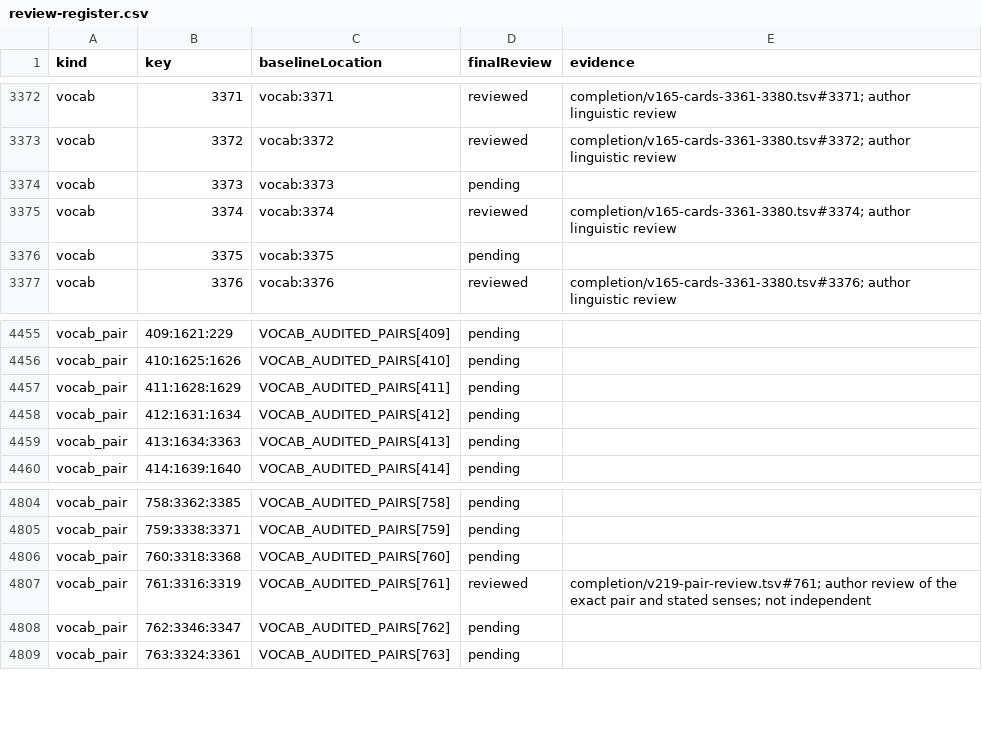
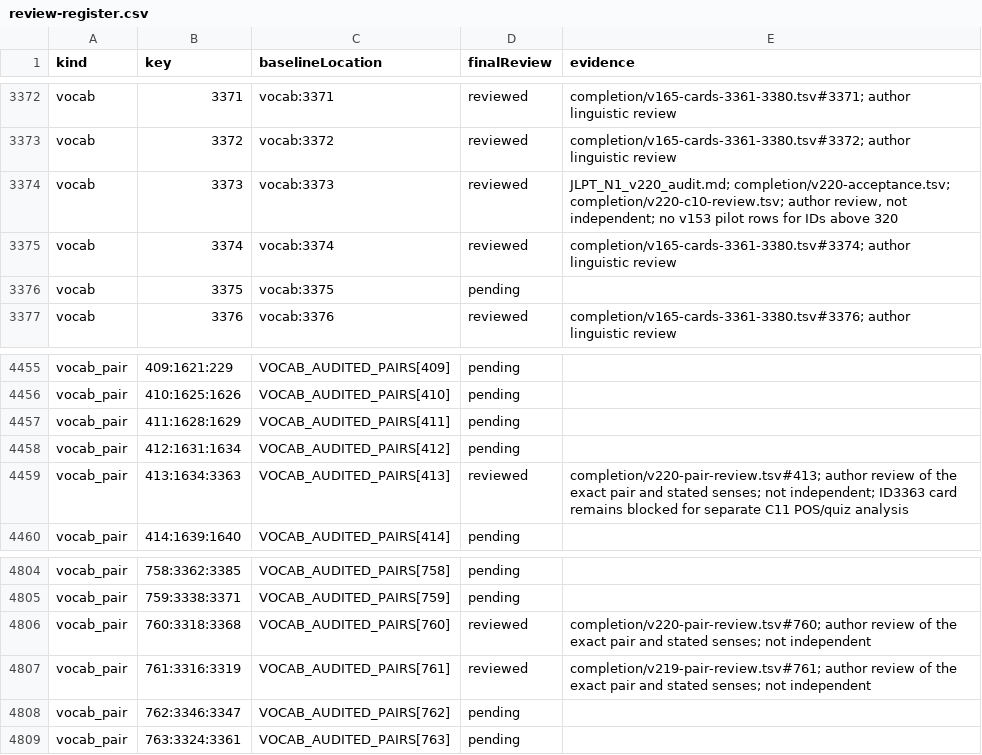
Before and after one commit to tereshchenkopavlo-gif/JLPT-N1, a CSV file: completion/review-register.csv, drawn as a sheet; only a part is shown, gaps mark what is left out; the diff covers the shown part only.

Commit message:
Publish v220 C10 audited release and evidence

```diff
--- a/completion/review-register.csv
+++ b/completion/review-register.csv
@@ -3373,3 +3373,3 @@ vocab,3371,vocab:3371,reviewed,completion/v165-cards-3361-3380.tsv#3371; author
 vocab,3372,vocab:3372,reviewed,completion/v165-cards-3361-3380.tsv#3372; author linguistic review
-vocab,3373,vocab:3373,pending,
+vocab,3373,vocab:3373,reviewed,"JLPT_N1_v220_audit.md; completion/v220-acceptance.tsv; completion/v220-c10-review.tsv; author review, not independent; no v153 pilot rows for IDs above 320"
 vocab,3374,vocab:3374,reviewed,completion/v165-cards-3361-3380.tsv#3374; author linguistic review
@@ -4458,3 +4458,3 @@ vocab_pair,411:1628:1629,VOCAB_AUDITED_PAIRS[411],pending,
 vocab_pair,412:1631:1634,VOCAB_AUDITED_PAIRS[412],pending,
-vocab_pair,413:1634:3363,VOCAB_AUDITED_PAIRS[413],pending,
+vocab_pair,413:1634:3363,VOCAB_AUDITED_PAIRS[413],reviewed,completion/v220-pair-review.tsv#413; author review of the exact pair and stated senses; not independent; ID3363 card remains blocked for separate C11 POS/quiz analysis
 vocab_pair,414:1639:1640,VOCAB_AUDITED_PAIRS[414],pending,
@@ -4805,3 +4805,3 @@ vocab_pair,758:3362:3385,VOCAB_AUDITED_PAIRS[758],pending,
 vocab_pair,759:3338:3371,VOCAB_AUDITED_PAIRS[759],pending,
-vocab_pair,760:3318:3368,VOCAB_AUDITED_PAIRS[760],pending,
+vocab_pair,760:3318:3368,VOCAB_AUDITED_PAIRS[760],reviewed,completion/v220-pair-review.tsv#760; author review of the exact pair and stated senses; not independent
 vocab_pair,761:3316:3319,VOCAB_AUDITED_PAIRS[761],reviewed,completion/v219-pair-review.tsv#761; author review of the exact pair and stated senses; not independent
```
Also changed, not shown: 22 edited cells elsewhere in this file, 22 other files.
